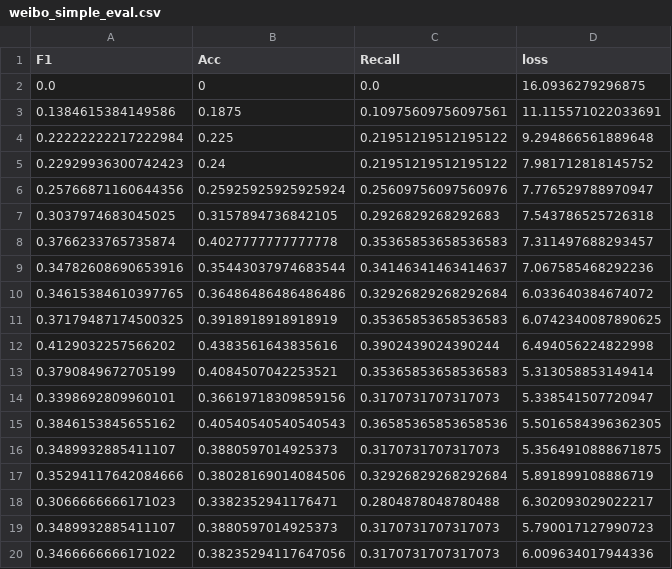
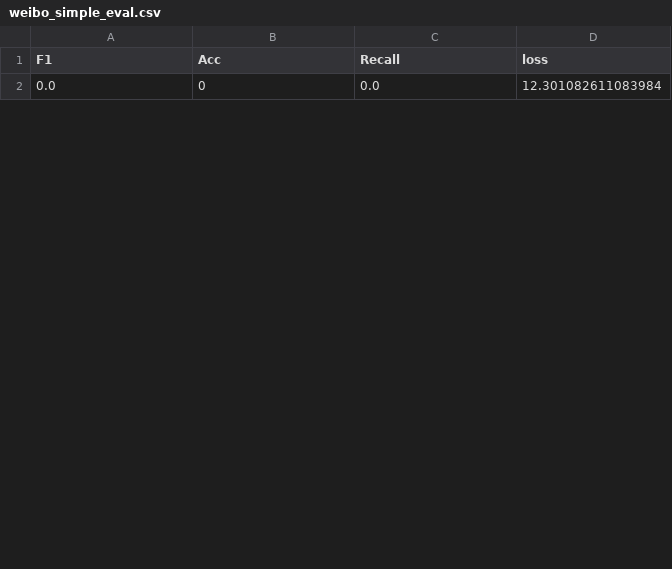
Before and after one commit to Creator-SN/ccNERx, a CSV file: data_record/weibo_simple_eval.csv, drawn as a sheet; only a part is shown; the diff covers the shown part only.

```diff
--- a/data_record/weibo_simple_eval.csv
+++ b/data_record/weibo_simple_eval.csv
@@ -1,20 +1,2 @@
 F1,Acc,Recall,loss
-0.0,0,0.0,16.0936279296875
-0.1384615384149586,0.1875,0.10975609756097561,11.115571022033691
-0.22222222217222984,0.225,0.21951219512195122,9.294866561889648
-0.22929936300742423,0.24,0.21951219512195122,7.981712818145752
-0.25766871160644356,0.25925925925925924,0.25609756097560976,7.776529788970947
-0.3037974683045025,0.3157894736842105,0.2926829268292683,7.543786525726318
-0.3766233765735874,0.4027777777777778,0.35365853658536583,7.311497688293457
-0.34782608690653916,0.35443037974683544,0.34146341463414637,7.067585468292236
-0.34615384610397765,0.36486486486486486,0.32926829268292684,6.033640384674072
-0.37179487174500325,0.3918918918918919,0.35365853658536583,6.0742340087890625
-0.4129032257566202,0.4383561643835616,0.3902439024390244,6.494056224822998
-0.3790849672705199,0.4084507042253521,0.35365853658536583,5.313058853149414
-0.3398692809960101,0.36619718309859156,0.3170731707317073,5.338541507720947
-0.3846153845655162,0.40540540540540543,0.36585365853658536,5.5016584396362305
-0.3489932885411107,0.3880597014925373,0.3170731707317073,5.3564910888671875
-0.35294117642084666,0.38028169014084506,0.32926829268292684,5.891899108886719
-0.3066666666171023,0.3382352941176471,0.2804878048780488,6.302093029022217
-0.3489932885411107,0.3880597014925373,0.3170731707317073,5.790017127990723
-0.3466666666171022,0.38235294117647056,0.3170731707317073,6.009634017944336
+0.0,0,0.0,12.301082611083984
```
Also changed, not shown: 10 added rows and 11 removed rows elsewhere in this file, data_record/weibo_eval.csv, 9 other files.
